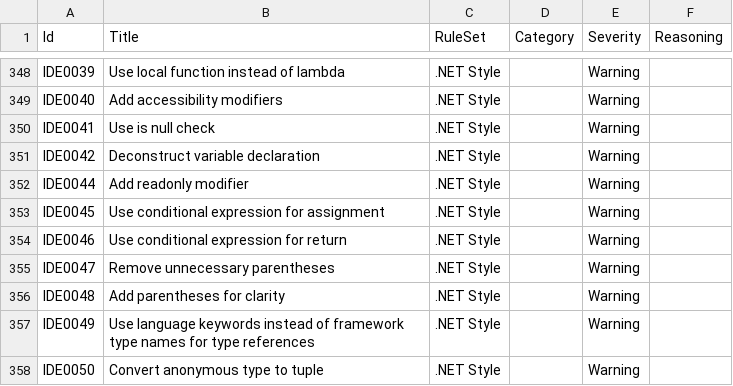
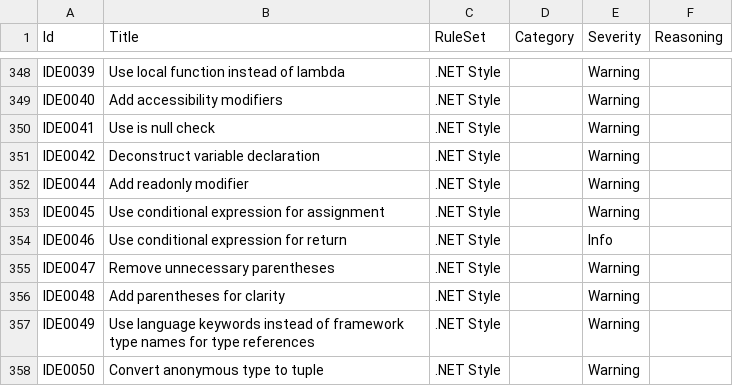
Before and after one commit to lancra/dotnet-analyzers, a CSV file: data-sets/rule-settings.csv, drawn as a sheet; only a part is shown, gaps mark what is left out.

Commit message:
Switch ternary return value to suggestion
This rule is useful for simple `if` statements, but makes the code
difficult to read when any `else if` statements are present. This also
conflicts with S3358, which expects nested ternary operators to be
removed.

```diff
--- a/data-sets/rule-settings.csv
+++ b/data-sets/rule-settings.csv
@@ -353,3 +353,3 @@ IDE0044,Add readonly modifier,.NET Style,,Warning,
 IDE0045,Use conditional expression for assignment,.NET Style,,Warning,
-IDE0046,Use conditional expression for return,.NET Style,,Warning,
+IDE0046,Use conditional expression for return,.NET Style,,Info,
 IDE0047,Remove unnecessary parentheses,.NET Style,,Warning,
```
